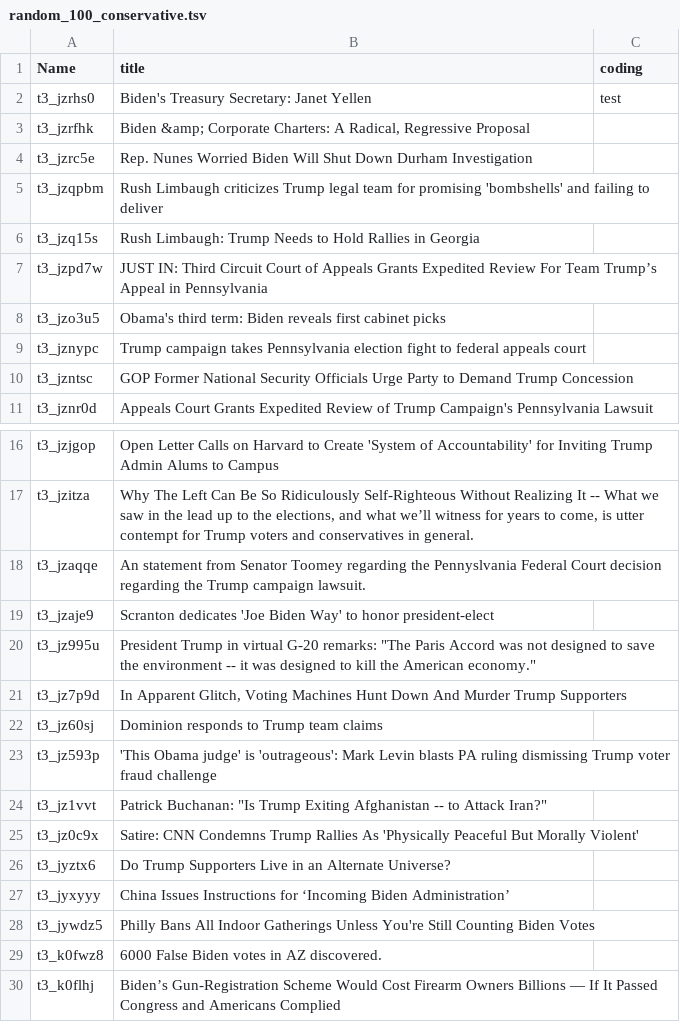
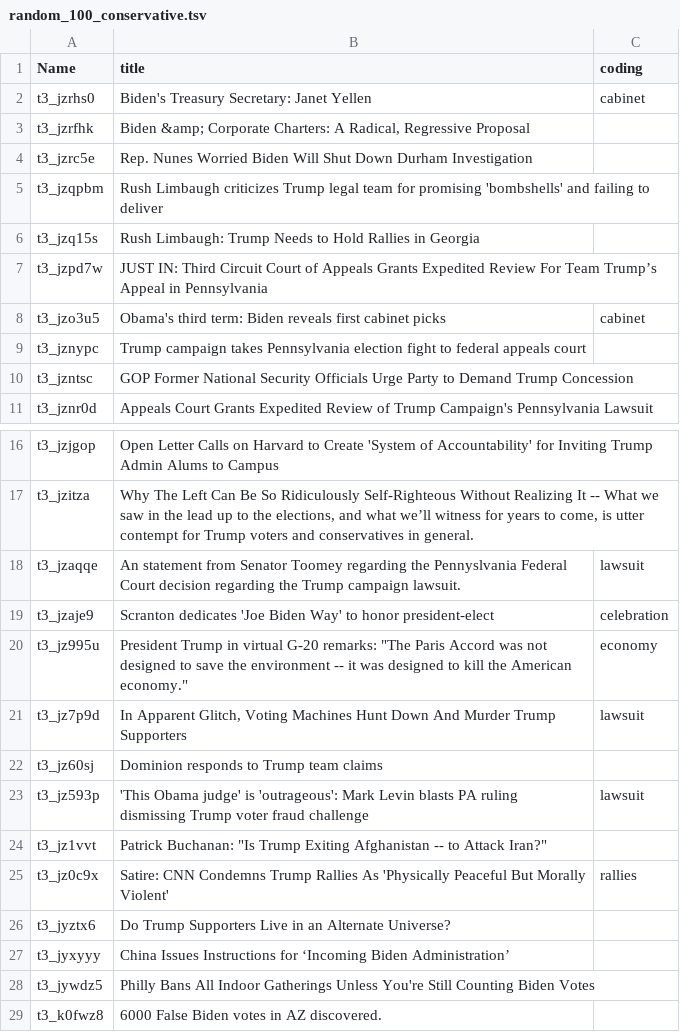
Before and after one commit to xiaooubai/COMP-598-Final-Project, a TSV file: data/random_selection/random_100_conservative.tsv, drawn as a sheet; only a part is shown, gaps mark what is left out; the shorter side is filled out with more unchanged rows.

```diff
--- a/data/random_selection/random_100_conservative.tsv
+++ b/data/random_selection/random_100_conservative.tsv
@@ -1,3 +1,3 @@
 Name	title	coding
-t3_jzrhs0	Biden's Treasury Secretary: Janet Yellen	test
+t3_jzrhs0	Biden's Treasury Secretary: Janet Yellen	cabinet
 t3_jzrfhk	Biden &amp; Corporate Charters: A Radical, Regressive Proposal	
@@ -7,3 +7,3 @@ t3_jzq15s	Rush Limbaugh: Trump Needs to Hold Rallies in Georgia
 t3_jzpd7w	JUST IN: Third Circuit Court of Appeals Grants Expedited Review For Team Trump’s Appeal in Pennsylvania	
-t3_jzo3u5	Obama's third term: Biden reveals first cabinet picks	
+t3_jzo3u5	Obama's third term: Biden reveals first cabinet picks	cabinet
 t3_jznypc	Trump campaign takes Pennsylvania election fight to federal appeals court	
@@ -17,10 +17,10 @@ t3_jzjgop	Open Letter Calls on Harvard to Create 'System of Accountability' for
 t3_jzitza	Why The Left Can Be So Ridiculously Self-Righteous Without Realizing It -- What we saw in the lead up to the elections, and what we’ll witness for years to come, is utter contempt for Trump voters and conservatives in general.	
-t3_jzaqqe	An statement from Senator Toomey regarding the Pennyslvania Federal Court decision regarding the Trump campaign lawsuit.	
-t3_jzaje9	Scranton dedicates 'Joe Biden Way' to honor president-elect	
-t3_jz995u	"President Trump in virtual G-20 remarks: ""The Paris Accord was not designed to save the environment -- it was designed to kill the American economy."""	
-t3_jz7p9d	In Apparent Glitch, Voting Machines Hunt Down And Murder Trump Supporters	
+t3_jzaqqe	An statement from Senator Toomey regarding the Pennyslvania Federal Court decision regarding the Trump campaign lawsuit.	lawsuit
+t3_jzaje9	Scranton dedicates 'Joe Biden Way' to honor president-elect	celebration
+t3_jz995u	"President Trump in virtual G-20 remarks: ""The Paris Accord was not designed to save the environment -- it was designed to kill the American economy."""	economy
+t3_jz7p9d	In Apparent Glitch, Voting Machines Hunt Down And Murder Trump Supporters	lawsuit
 t3_jz60sj	Dominion responds to Trump team claims	
-t3_jz593p	'This Obama judge' is 'outrageous': Mark Levin blasts PA ruling dismissing Trump voter fraud challenge	
+t3_jz593p	'This Obama judge' is 'outrageous': Mark Levin blasts PA ruling dismissing Trump voter fraud challenge	lawsuit
 t3_jz1vvt	"Patrick Buchanan: ""Is Trump Exiting Afghanistan -- to Attack Iran?"""	
-t3_jz0c9x	Satire: CNN Condemns Trump Rallies As 'Physically Peaceful But Morally Violent'	
+t3_jz0c9x	Satire: CNN Condemns Trump Rallies As 'Physically Peaceful But Morally Violent'	rallies
 t3_jyztx6	Do Trump Supporters Live in an Alternate Universe?	
```
Also changed, not shown: 1 other file.
